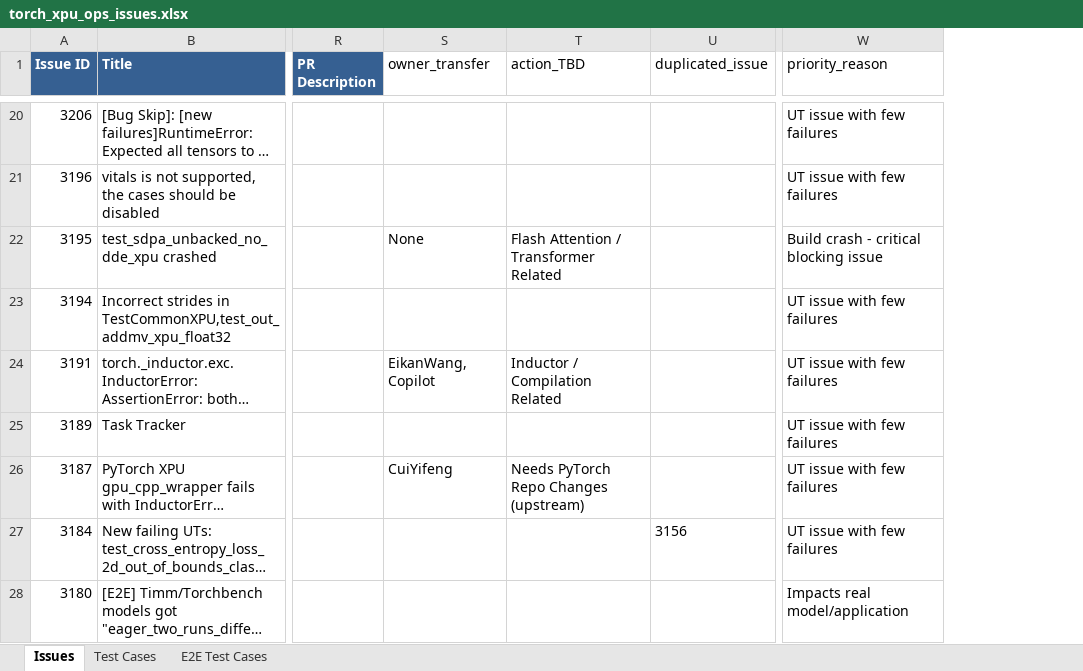
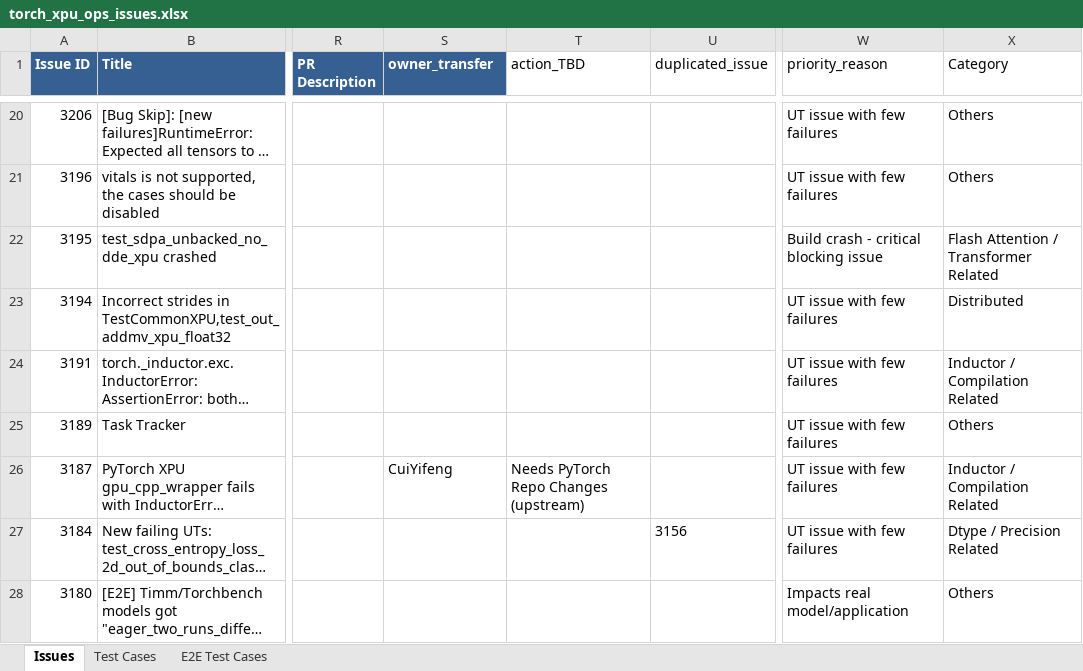
Before and after one commit to daisyden/ai_for_validation, an Excel workbook: opencode/issue_triage/result/torch_xpu_ops_issues.xlsx, sheet Issues, drawn as a sheet; only a part is shown, gaps mark what is left out; long unchanged cells end in …; values as stored, in another font and other column widths than the file's, no borders; the diff covers the shown part only; the diff names each change by its address in the sheet, - before the commit and + after, or states it on an @@ line.

Commit message:
Added Category Improve traceback extraction

```diff
--- a/opencode/issue_triage/result/torch_xpu_ops_issues.xlsx (sheet Issues)
+++ b/opencode/issue_triage/result/torch_xpu_ops_issues.xlsx (sheet Issues)
+column X (Category), rows 20-28: Others | Others | Flash Attention / Transformer Related | Distributed | Inductor / Compilation Related | Others | Inductor / Compilation Related | Dtype / Precision Related | Others
@@ S1 fill: none → #366092, bold: off → on, text colour: black → #FFFFFF @@
-S22 (owner_transfer): None
+S22 (owner_transfer): (empty)
-T22 (action_TBD): Flash Attention / Transformer Related
+T22 (action_TBD): (empty)
-S24 (owner_transfer): EikanWang, Copilot
+S24 (owner_transfer): (empty)
-T24 (action_TBD): Inductor / Compilation Related
+T24 (action_TBD): (empty)
```
Also changed, not shown: 170 edited cells elsewhere in this sheet, sheet Test Cases, 4 other files.
